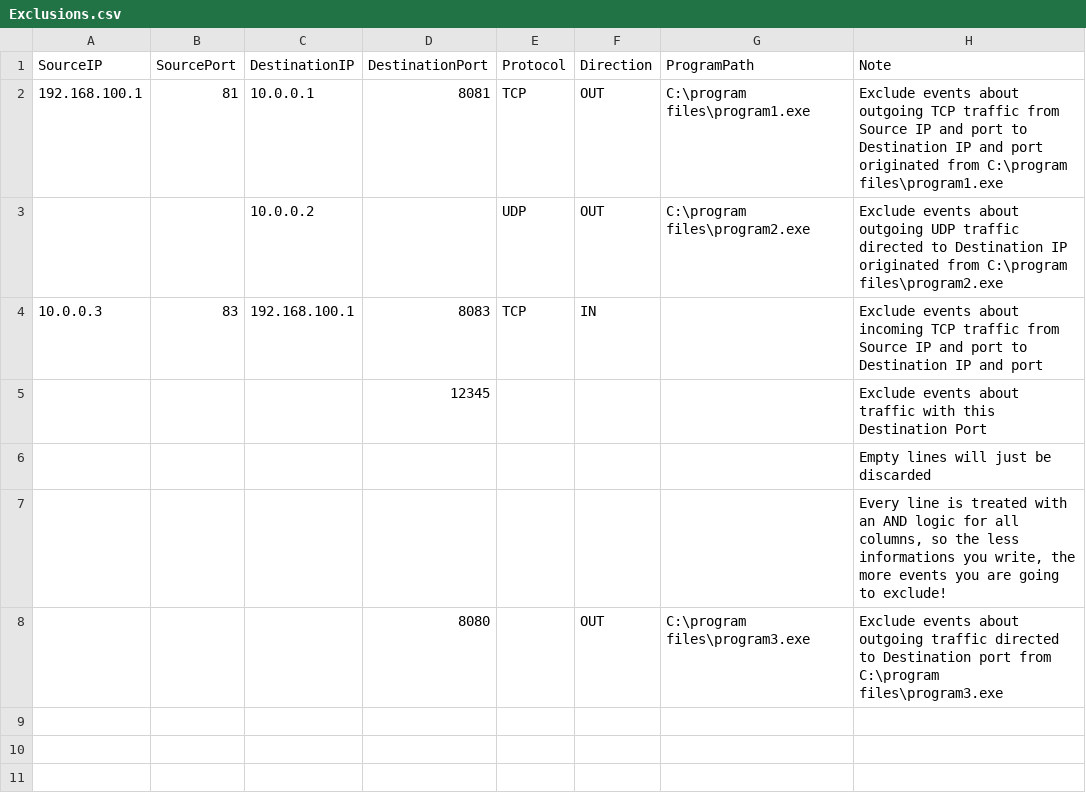
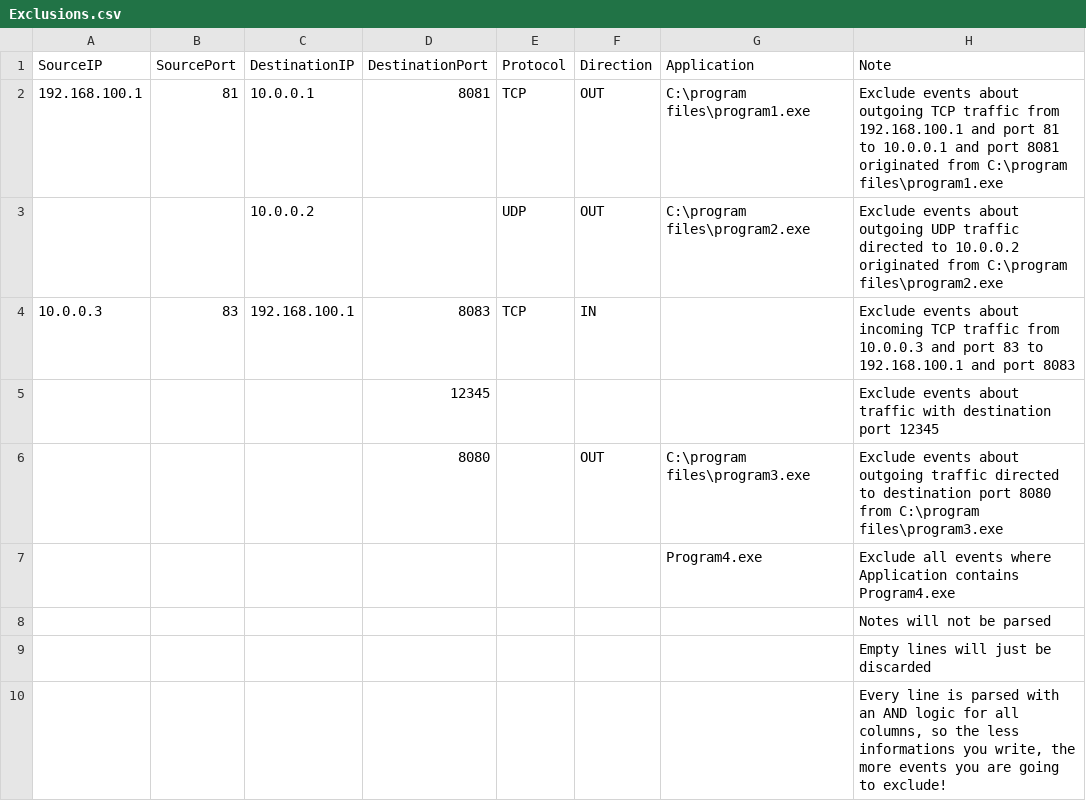
Before and after one commit to daniznf/DTFirewallMonitor, a CSV file: Exclusions.csv, drawn as a sheet.

Commit message:
Exclude events that contain Application
Exclusions.csv has been updated.

```diff
--- a/Exclusions.csv
+++ b/Exclusions.csv
@@ -1,8 +1,10 @@
-SourceIP,SourcePort,DestinationIP,DestinationPort,Protocol,Direction,ProgramPath,Note
-192.168.100.1,81,10.0.0.1,8081,TCP,OUT,C:\program files\program1.exe,Exclude events about outgoing TCP traffic from Source IP and port to Destination IP and port originated from C:\program files\program1.exe
-,,10.0.0.2,,UDP,OUT,C:\program files\program2.exe,Exclude events about outgoing UDP traffic directed to Destination IP originated from C:\program files\program2.exe
-10.0.0.3,83,192.168.100.1,8083,TCP,IN,,Exclude events about incoming TCP traffic from Source IP and port to Destination IP and port
-,,,12345,,,,Exclude events about traffic with this Destination Port
+SourceIP,SourcePort,DestinationIP,DestinationPort,Protocol,Direction,Application,Note
+192.168.100.1,81,10.0.0.1,8081,TCP,OUT,C:\program files\program1.exe,Exclude events about outgoing TCP traffic from 192.168.100.1 and port 81 to 10.0.0.1 and port 8081 originated from C:\program files\program1.exe
+,,10.0.0.2,,UDP,OUT,C:\program files\program2.exe,Exclude events about outgoing UDP traffic directed to 10.0.0.2 originated from C:\program files\program2.exe
+10.0.0.3,83,192.168.100.1,8083,TCP,IN,,Exclude events about incoming TCP traffic from 10.0.0.3 and port 83 to 192.168.100.1 and port 8083
+,,,12345,,,,Exclude events about traffic with destination port 12345
+,,,8080,,OUT,C:\program files\program3.exe,Exclude events about outgoing traffic directed to destination port 8080 from C:\program files\program3.exe
+,,,,,,Program4.exe,Exclude all events where Application contains Program4.exe
+,,,,,,,Notes will not be parsed
 ,,,,,,,Empty lines will just be discarded
-,,,,,,,"Every line is treated with an AND logic for all columns, so the less informations you write, the more events you are going to exclude!"
-,,,8080,,OUT,C:\program files\program3.exe,Exclude events about outgoing traffic directed to Destination port from C:\program files\program3.exe
+,,,,,,,"Every line is parsed with an AND logic for all columns, so the less informations you write, the more events you are going to exclude!"
```
Also changed, not shown: 2 other files.
